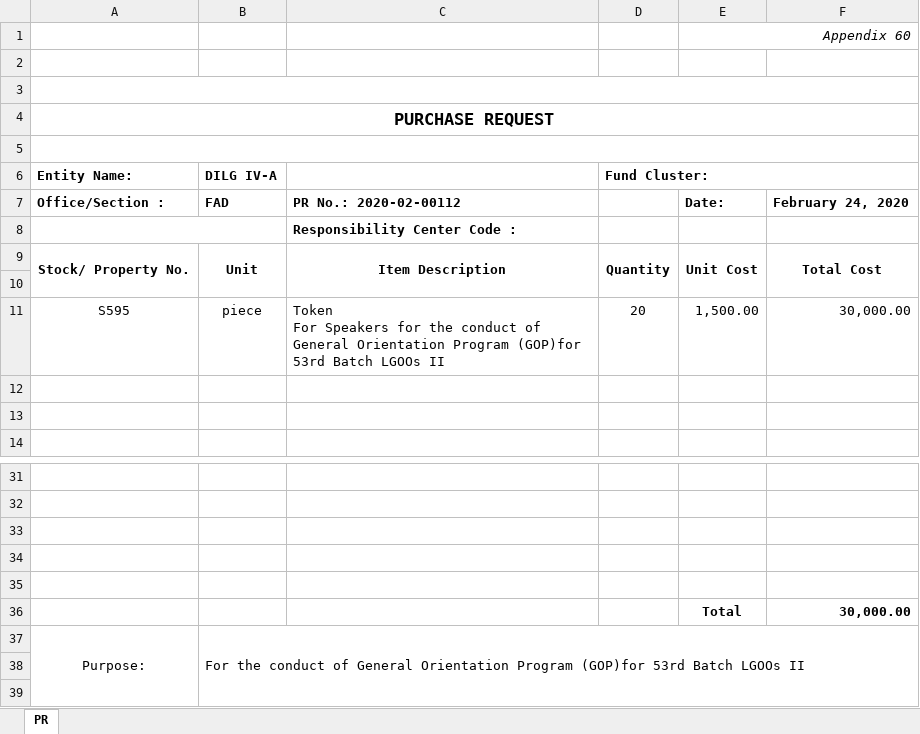
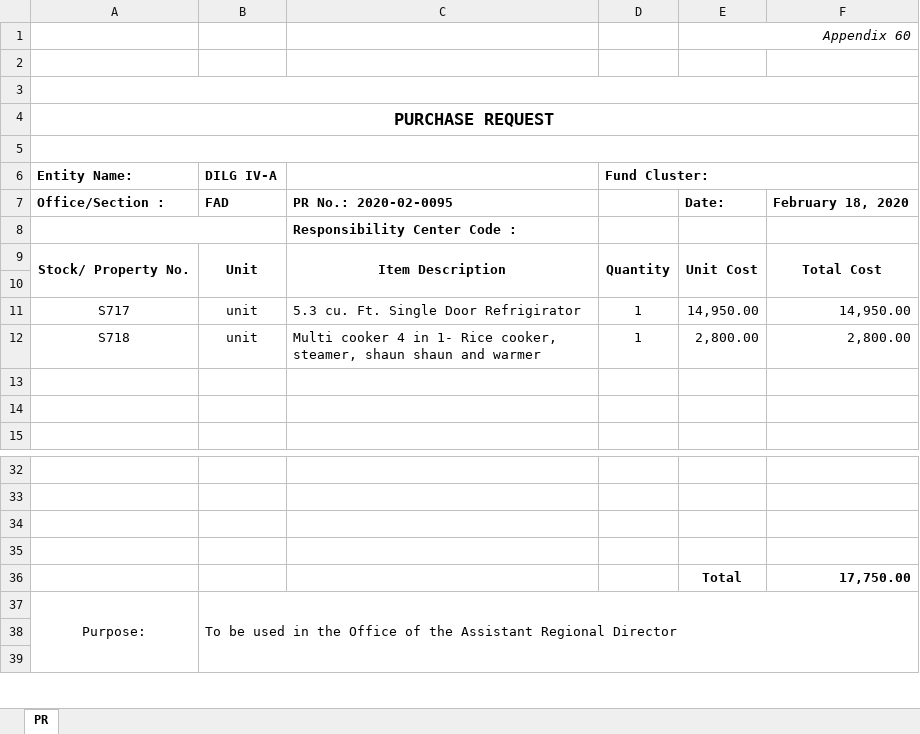
Before and after one commit to princezhian19/fas2020, an Excel workbook: export_pr.xlsx, sheet PR, drawn as a sheet; only a part is shown, gaps mark what is left out; values as stored, in another font and other column widths than the file's, no borders; removed rows and columns are numbered as before the commit, all else as after; ↵ is a line break in a cell; the diff names each change by its address in the sheet, - before the commit and + after, or states it on an @@ line.

Commit message:
export pr

```diff
--- a/export_pr.xlsx (sheet PR)
+++ b/export_pr.xlsx (sheet PR)
-C7: PR No.: 2020-02-00112
+C7: PR No.: 2020-02-0095
-F7: February 24, 2020
+F7: February 18, 2020
-row 11: S595 | piece | Token ↵ For Speakers for the conduct of General Orientation Program (GOP)for 53rd Batch LGOOs II | 20 | 1,500.00 | 30,000.00
+row 11: S717 | unit | 5.3 cu. Ft. Single Door Refrigirator | 1 | 14,950.00 | 14,950.00
+row 12: S718 | unit | Multi cooker 4 in 1- Rice cooker, steamer, shaun shaun and warmer | 1 | 2,800.00 | 2,800.00
-row 36: (empty)
+row 36:  |  |  |  | Total | 17,750.00
-row 36:  |  |  |  | Total | 30,000.00
-B37 (DILG IV-A): For the conduct of General Orientation Program (GOP)for 53rd Batch LGOOs II
+B37 (DILG IV-A): To be used in the Office of the Assistant Regional Director
```
Also changed, not shown: export_pr1.xlsx, 3 other files.
